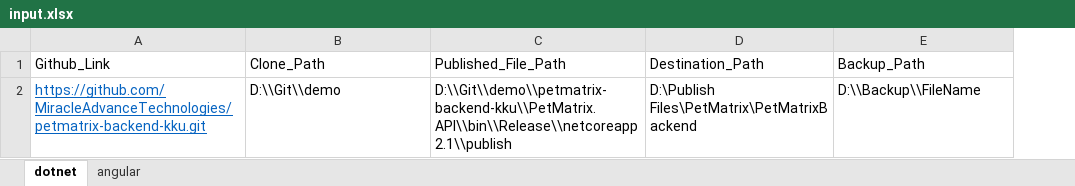
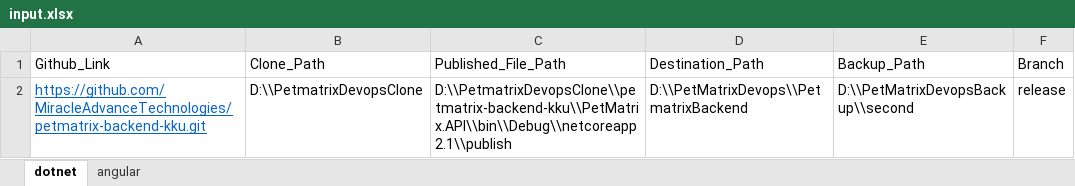
Before and after one commit to nayemsiddique/Build-Automation, an Excel workbook: input.xlsx, sheet dotnet, drawn as a sheet; values as stored, in another font and other column widths than the file's, no borders; the diff names each change by its address in the sheet, - before the commit and + after, or states it on an @@ line.

Commit message:
clone and pull from branch

```diff
--- a/input.xlsx (sheet dotnet)
+++ b/input.xlsx (sheet dotnet)
+column F (Branch), row 2: release
-B2 (Clone_Path): D:\\Git\\demo
+B2 (Clone_Path): D:\\PetmatrixDevopsClone
-C2 (Published_File_Path): D:\\Git\\demo\\petmatrix-backend-kku\\PetMatrix.API\\bin\\Release\\netcoreapp2.1\\publish
+C2 (Published_File_Path): D:\\PetmatrixDevopsClone\\petmatrix-backend-kku\\PetMatrix.API\\bin\\Debug\\netcoreapp2.1\\publish
-D2 (Destination_Path): D:\Publish Files\PetMatrix\PetMatrixBackend
+D2 (Destination_Path): D:\\PetMatrixDevops\\PetmatrixBackend
-E2 (Backup_Path): D:\\Backup\\FileName
+E2 (Backup_Path): D:\\PetMatrixDevopsBackup\\second
```
Also changed, not shown: sheet angular, Angular/input.xlsx, dotnet/input.xlsx, 2 other files.
